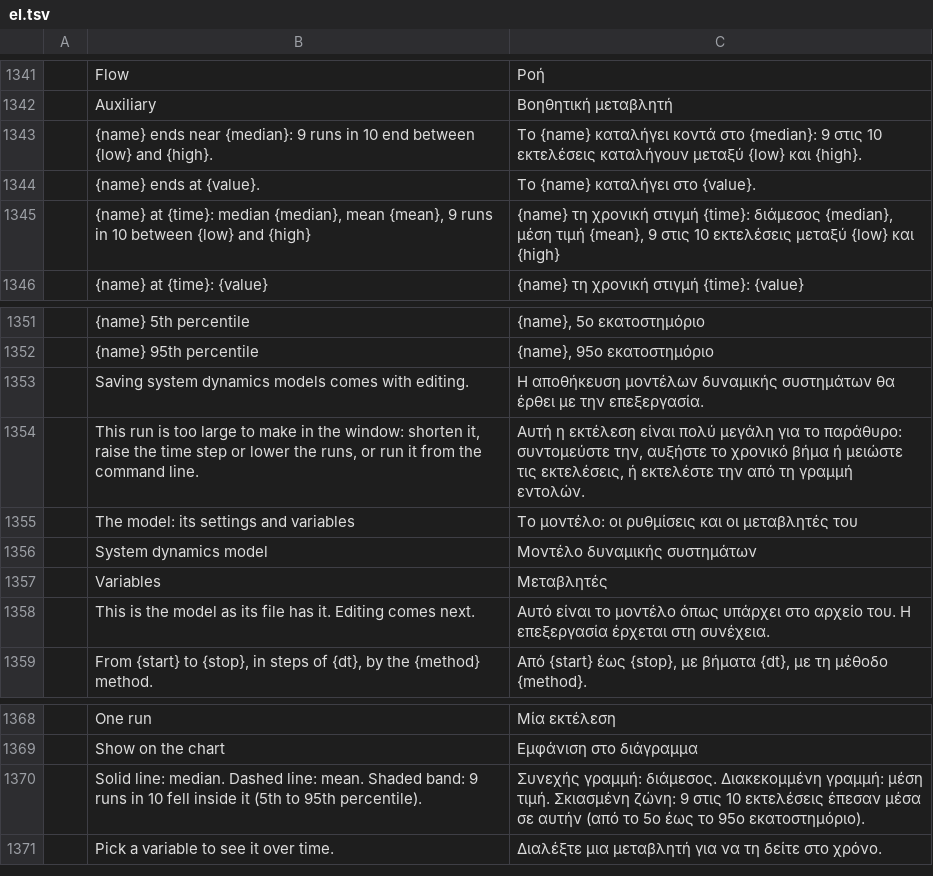
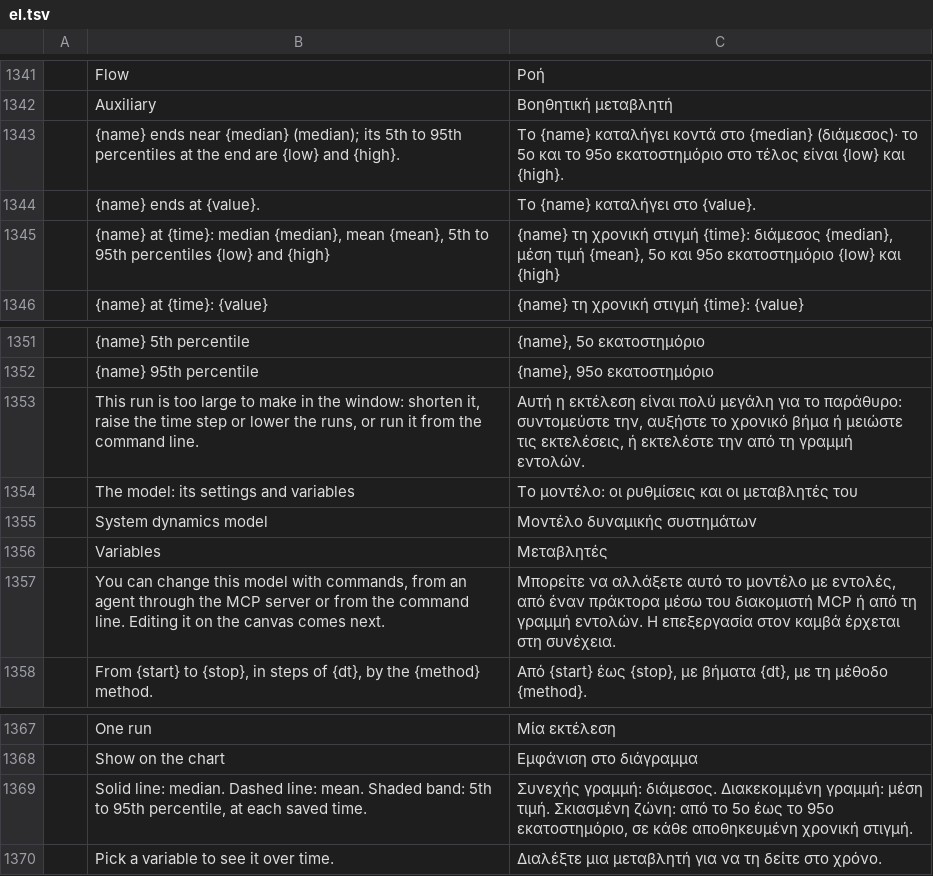
Before and after one commit to helenkwok/StochCraft, a TSV file: i18n/el.tsv, drawn as a sheet; only a part is shown, gaps mark what is left out; removed rows and columns are numbered as before the commit, all else as after; the diff names each change by its address in the sheet, - before the commit and + after, or states it on an @@ line.

```diff
--- a/i18n/el.tsv
+++ b/i18n/el.tsv
-row 1343:  | {name} ends near {median}: 9 runs in 10 end between {low} and {high}. | Το {name} καταλήγει κοντά στο {median}: 9 στις 10 εκτελέσεις καταλήγουν μεταξύ {low} και {high}.
+row 1343:  | {name} ends near {median} (median); its 5th to 95th percentiles at the end are {low} and {high}. | Το {name} καταλήγει κοντά στο {median} (διάμεσος)· το 5ο και το 95ο εκατοστημόριο στο τέλος είναι {low} και {high}.
-B1345: …mean {mean}, 9 runs in 10 between {low} and…
+B1345: …mean {mean}, 5th to 95th percentiles {low} and…
-C1345: …τιμή {mean}, 9 στις 10 εκτελέσεις μεταξύ {low} και…
+C1345: …τιμή {mean}, 5ο και 95ο εκατοστημόριο {low} και…
-row 1353:  | Saving system dynamics models comes with editing. | Η αποθήκευση μοντέλων δυναμικής συστημάτων θα έρθει με την επεξεργασία.
-row 1358:  | This is the model as its file has it. Editing comes next. | Αυτό είναι το μοντέλο όπως υπάρχει στο αρχείο του. Η επεξεργασία έρχεται στη συνέχεια.
+row 1357:  | You can change this model with commands, from an agent through the MCP server or from the command line. Editing it on the canvas comes next. | Μπορείτε να αλλάξετε αυτό το μοντέλο με εντολές, από έναν πράκτορα μέσω του διακομιστή MCP ή από τη γραμμή εντολών. Η επεξεργασία στον καμβά έρχεται στη συνέχεια.
-B1369: …Shaded band: 9 runs in 10 fell inside it (5th to 95th percentile).
+B1369: …Shaded band: 5th to 95th percentile, at each saved time.
-C1369: …Σκιασμένη ζώνη: 9 στις 10 εκτελέσεις έπεσαν μέσα σε αυτήν (από το 5ο έως το 95ο εκατοστημόριο).
+C1369: …Σκιασμένη ζώνη: από το 5ο έως το 95ο εκατοστημόριο, σε κάθε αποθηκευμένη χρονική στιγμή.
```
Also changed, not shown: i18n/de.tsv, i18n/ja.tsv, 56 other files.
